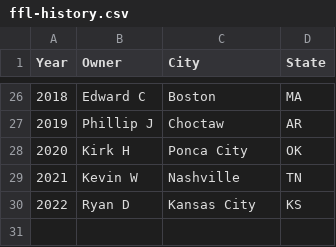
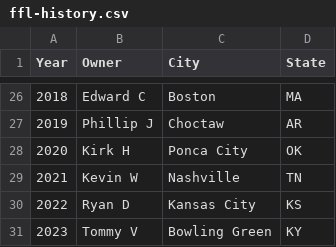
Before and after one commit to Ryandaydev/streamlit-deploy, a CSV file: data/ffl-history.csv, drawn as a sheet; only a part is shown, gaps mark what is left out.

Commit message:
Add champion

```diff
--- a/data/ffl-history.csv
+++ b/data/ffl-history.csv
@@ -30 +30,2 @@ Year,Owner,City,State
 2022,Ryan D,Kansas City,KS
+2023,Tommy V,Bowling Green,KY
```
